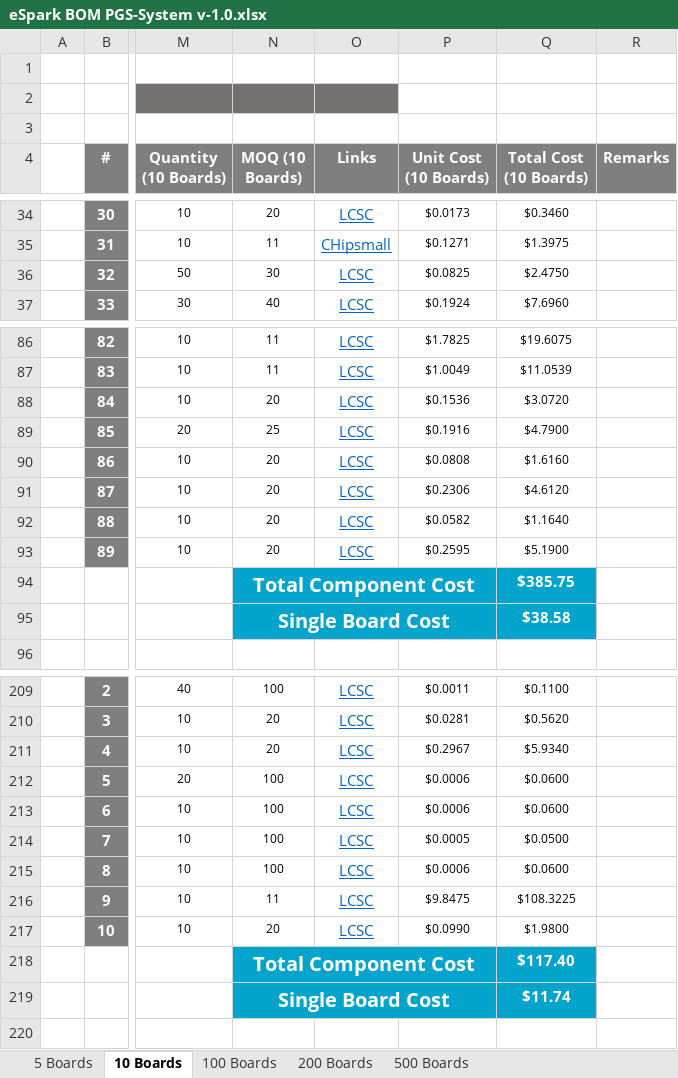
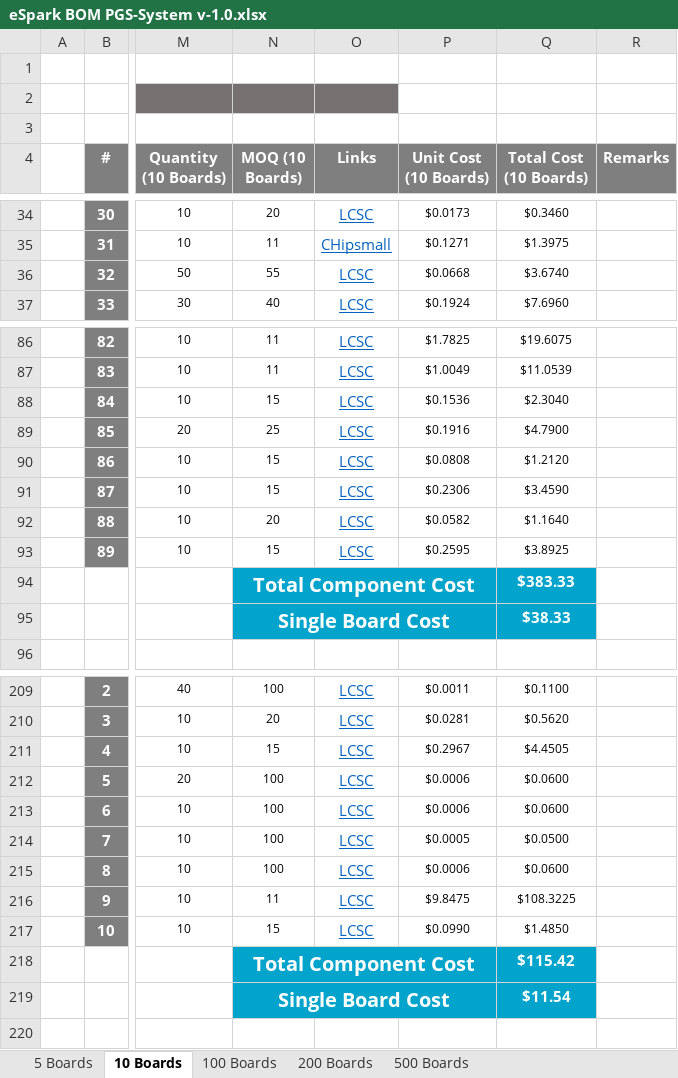
Before and after one commit to eSpark-Backup/anis-camera-pgs, an Excel workbook: Design-Files/PGS-System/BOM/eSpark BOM PGS-System v-1.0.xlsx, sheet 10 Boards, drawn as a sheet; only a part is shown, gaps mark what is left out; values as stored, in another font and other column widths than the file's, no borders; the diff covers the shown part only; the diff names each change by its address in the sheet, - before the commit and + after, or states it on an @@ line.

```diff
--- a/Design-Files/PGS-System/BOM/eSpark BOM PGS-System v-1.0.xlsx (sheet 10 Boards)
+++ b/Design-Files/PGS-System/BOM/eSpark BOM PGS-System v-1.0.xlsx (sheet 10 Boards)
-N36 (MOQ (10 Boards)): 30
+N36 (MOQ (10 Boards)): 55
-P36 (Unit Cost (10 Boards)): $0.0825
+P36 (Unit Cost (10 Boards)): $0.0668
-Q36 (Total Cost (10 Boards)): $2.4750
+Q36 (Total Cost (10 Boards)): $3.6740
-N88 (MOQ (10 Boards)): 20
+N88 (MOQ (10 Boards)): 15
-Q88 (Total Cost (10 Boards)): $3.0720
+Q88 (Total Cost (10 Boards)): $2.3040
-N90:N91 (MOQ (10 Boards)): 20
+N90:N91 (MOQ (10 Boards)): 15
-Q90 (Total Cost (10 Boards)): $1.6160
+Q90 (Total Cost (10 Boards)): $1.2120
-Q91 (Total Cost (10 Boards)): $4.6120
+Q91 (Total Cost (10 Boards)): $3.4590
-N93 (MOQ (10 Boards)): 20
+N93 (MOQ (10 Boards)): 15
-Q93 (Total Cost (10 Boards)): $5.1900
+Q93 (Total Cost (10 Boards)): $3.8925
-Q94 (Total Cost (10 Boards)): $385.75
+Q94 (Total Cost (10 Boards)): $383.33
-Q95 (Total Cost (10 Boards)): $38.58
+Q95 (Total Cost (10 Boards)): $38.33
-N211 (MOQ (10 Boards)): 20
+N211 (MOQ (10 Boards)): 15
-Q211 (Total Cost (10 Boards)): $5.9340
+Q211 (Total Cost (10 Boards)): $4.4505
-N217 (MOQ (10 Boards)): 20
+N217 (MOQ (10 Boards)): 15
-Q217 (Total Cost (10 Boards)): $1.9800
+Q217 (Total Cost (10 Boards)): $1.4850
-Q218 (Total Cost (10 Boards)): $117.40
+Q218 (Total Cost (10 Boards)): $115.42
-Q219 (Total Cost (10 Boards)): $11.74
+Q219 (Total Cost (10 Boards)): $11.54
```
Also changed, not shown: cell formats elsewhere in this sheet, sheet 200 Boards, sheet 500 Boards, sheet 100 Boards.
